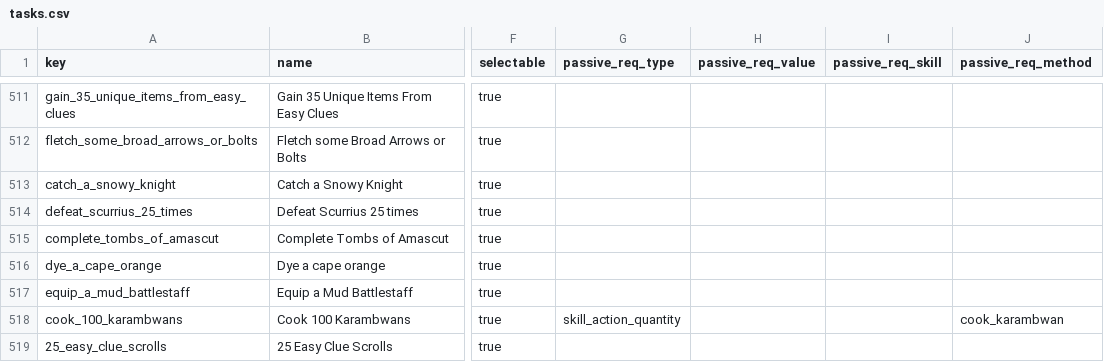
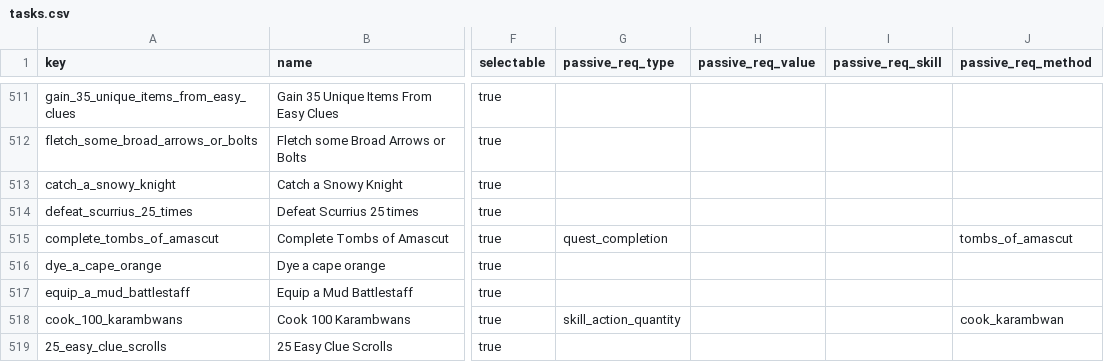
Before and after one commit to PJukes/leagues-planner, a CSV file: leaguesplanner/planner/tasks.csv, drawn as a sheet; only a part is shown, gaps mark what is left out; the diff covers the shown part only; the diff names each change by its address in the sheet, - before the commit and + after, or states it on an @@ line.

Commit message:
Quests list

```diff
--- a/leaguesplanner/planner/tasks.csv
+++ b/leaguesplanner/planner/tasks.csv
-G515 (passive_req_type): (empty)
+G515 (passive_req_type): quest_completion
-J515 (passive_req_method): (empty)
+J515 (passive_req_method): tombs_of_amascut
```
Also changed, not shown: 50 edited cells elsewhere in this file, 5 other files.
